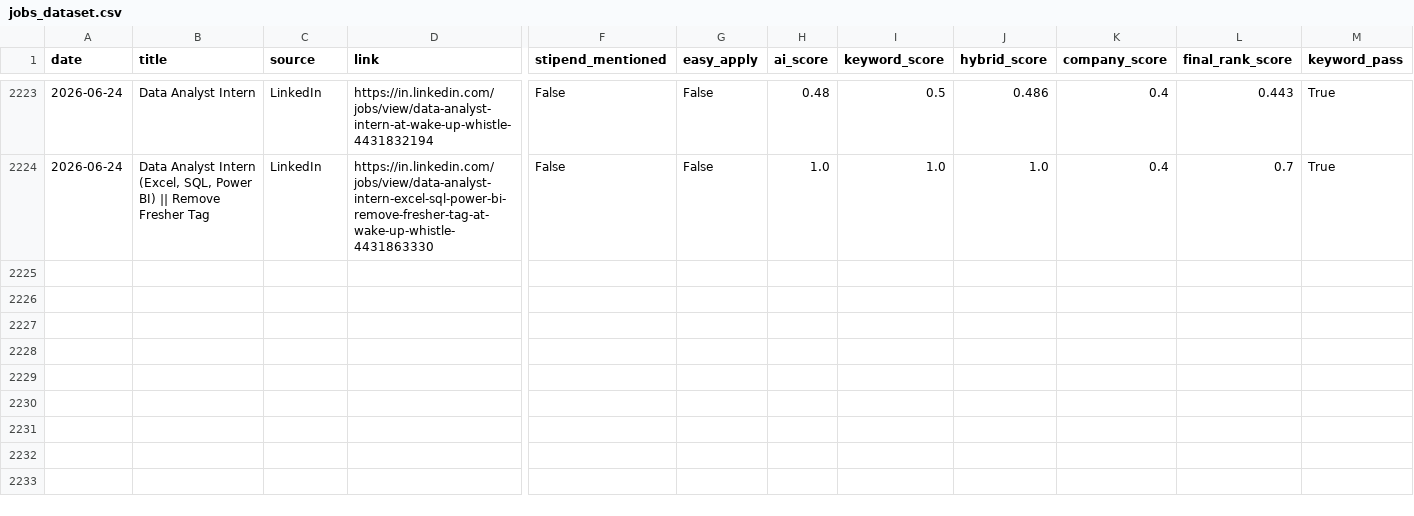
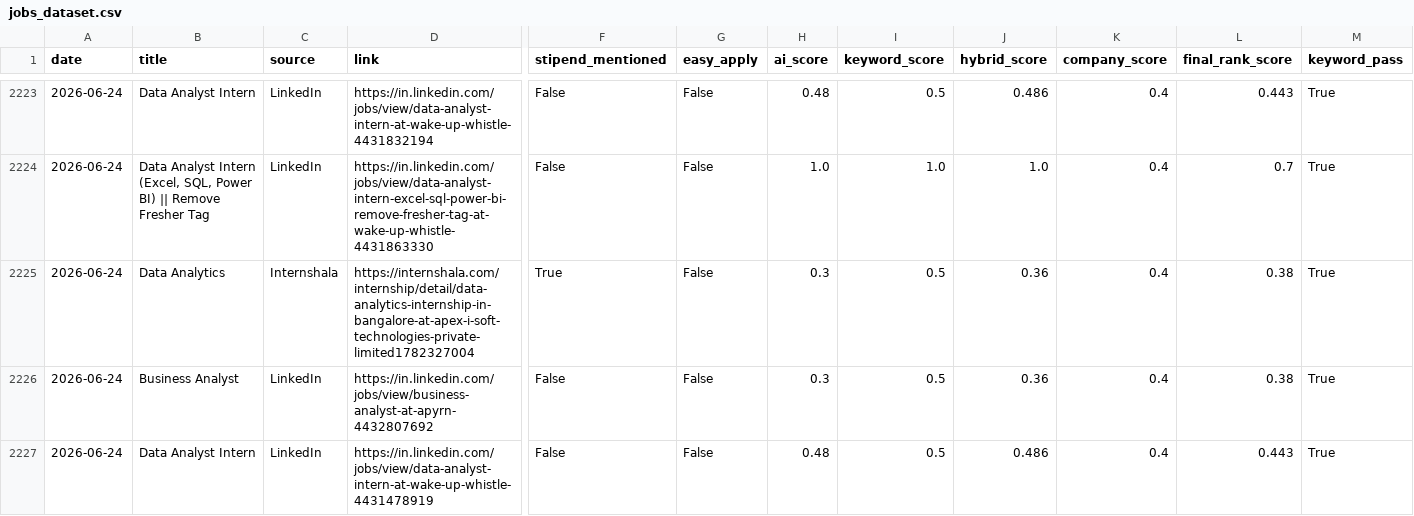
Before and after one commit to darshanmali99/ai-job-agent, a CSV file: jobs_dataset.csv, drawn as a sheet; only a part is shown, gaps mark what is left out; rows hold the shown columns only; the diff names each change by its address in the sheet, - before the commit and + after, or states it on an @@ line.

```diff
--- a/jobs_dataset.csv
+++ b/jobs_dataset.csv
+row 2225: 2026-06-24 | Data Analytics | Internshala | https://internshala.com/internship/detail/data-analytics-internship-in-bangalore-at-apex-i-soft-technologies-private-limited1782327004 | True | False | 0.3 | 0.5 | 0.36 | 0.4 | 0.38 | True
+row 2226: 2026-06-24 | Business Analyst | LinkedIn | https://in.linkedin.com/jobs/view/business-analyst-at-apyrn-4432807692 | False | False | 0.3 | 0.5 | 0.36 | 0.4 | 0.38 | True
+row 2227: 2026-06-24 | Data Analyst Intern | LinkedIn | https://in.linkedin.com/jobs/view/data-analyst-intern-at-wake-up-whistle-4431478919 | False | False | 0.48 | 0.5 | 0.486 | 0.4 | 0.443 | True
```
Also changed, not shown: 1 other file.
